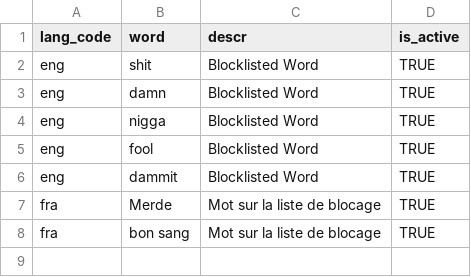
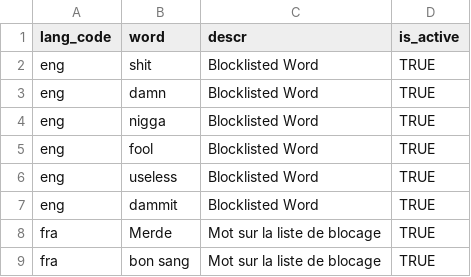
Before and after one commit to mosip/mosip-data, a CSV file: mosip_master_csv/csv/blocklisted_words.csv, drawn as a sheet.

Commit message:
Added converted CSV files
Signed-off-by: abhishek8shankar <127825992+abhishek8shankar@users.noreply.github.com>

```diff
--- a/mosip_master_csv/csv/blocklisted_words.csv
+++ b/mosip_master_csv/csv/blocklisted_words.csv
@@ -5,2 +5,3 @@ eng,nigga,Blocklisted Word,TRUE
 eng,fool,Blocklisted Word,TRUE
+eng,useless,Blocklisted Word,TRUE
 eng,dammit,Blocklisted Word,TRUE
```
